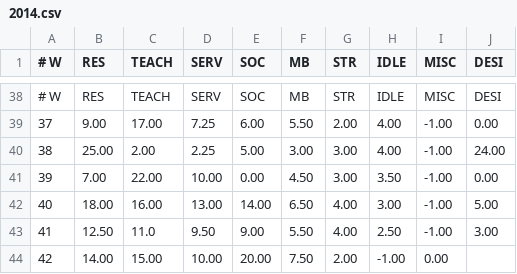
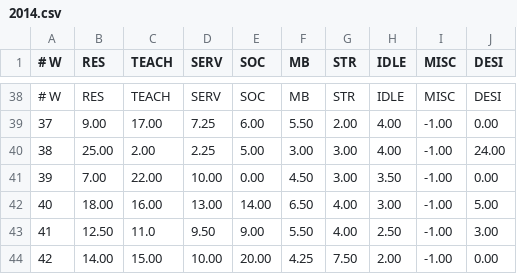
Before and after one commit to forero/tiempo, a CSV file: data/2014.csv, drawn as a sheet; only a part is shown, gaps mark what is left out.

Commit message:
Update 2014.csv

```diff
--- a/data/2014.csv
+++ b/data/2014.csv
@@ -43,2 +43,2 @@
 41, 12.50, 11.0, 9.50, 9.00, 5.50, 4.00, 2.50, -1.00, 3.00
-42, 14.00, 15.00, 10.00, 20.00, 7.50, 2.00, -1.00, 0.00
+42, 14.00, 15.00, 10.00, 20.00, 4.25, 7.50, 2.00, -1.00, 0.00
```
